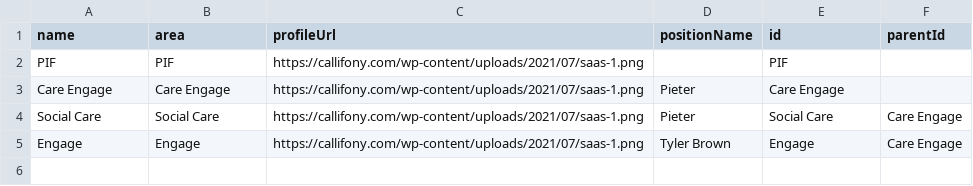
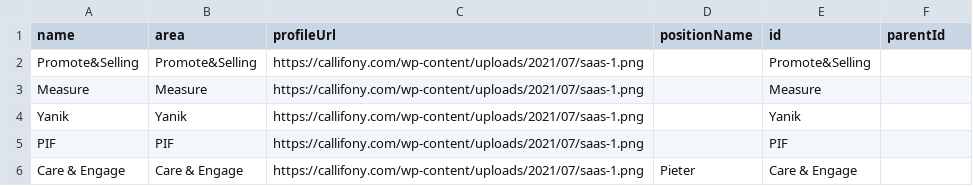
Before and after one commit to lleiguo/gscript, a CSV file: planning/opslevel.csv, drawn as a sheet.

Commit message:
create a diagram for proposed dev re-org

```diff
--- a/planning/opslevel.csv
+++ b/planning/opslevel.csv
@@ -1,5 +1,6 @@
 name,area,profileUrl,positionName,id,parentId
+Promote&Selling,Promote&Selling,https://callifony.com/wp-content/uploads/2021/07/saas-1.png,,Promote&Selling,
+Measure,Measure,https://callifony.com/wp-content/uploads/2021/07/saas-1.png,,Measure,
+Yanik,Yanik,https://callifony.com/wp-content/uploads/2021/07/saas-1.png,,Yanik,
 PIF,PIF,https://callifony.com/wp-content/uploads/2021/07/saas-1.png,,PIF,
-Care Engage,Care Engage,https://callifony.com/wp-content/uploads/2021/07/saas-1.png,Pieter,Care Engage,
-Social Care,Social Care,https://callifony.com/wp-content/uploads/2021/07/saas-1.png,Pieter,Social Care,Care Engage
-Engage,Engage,https://callifony.com/wp-content/uploads/2021/07/saas-1.png,Tyler Brown,Engage,Care Engage
+Care & Engage,Care & Engage,https://callifony.com/wp-content/uploads/2021/07/saas-1.png,Pieter,Care & Engage,
```
